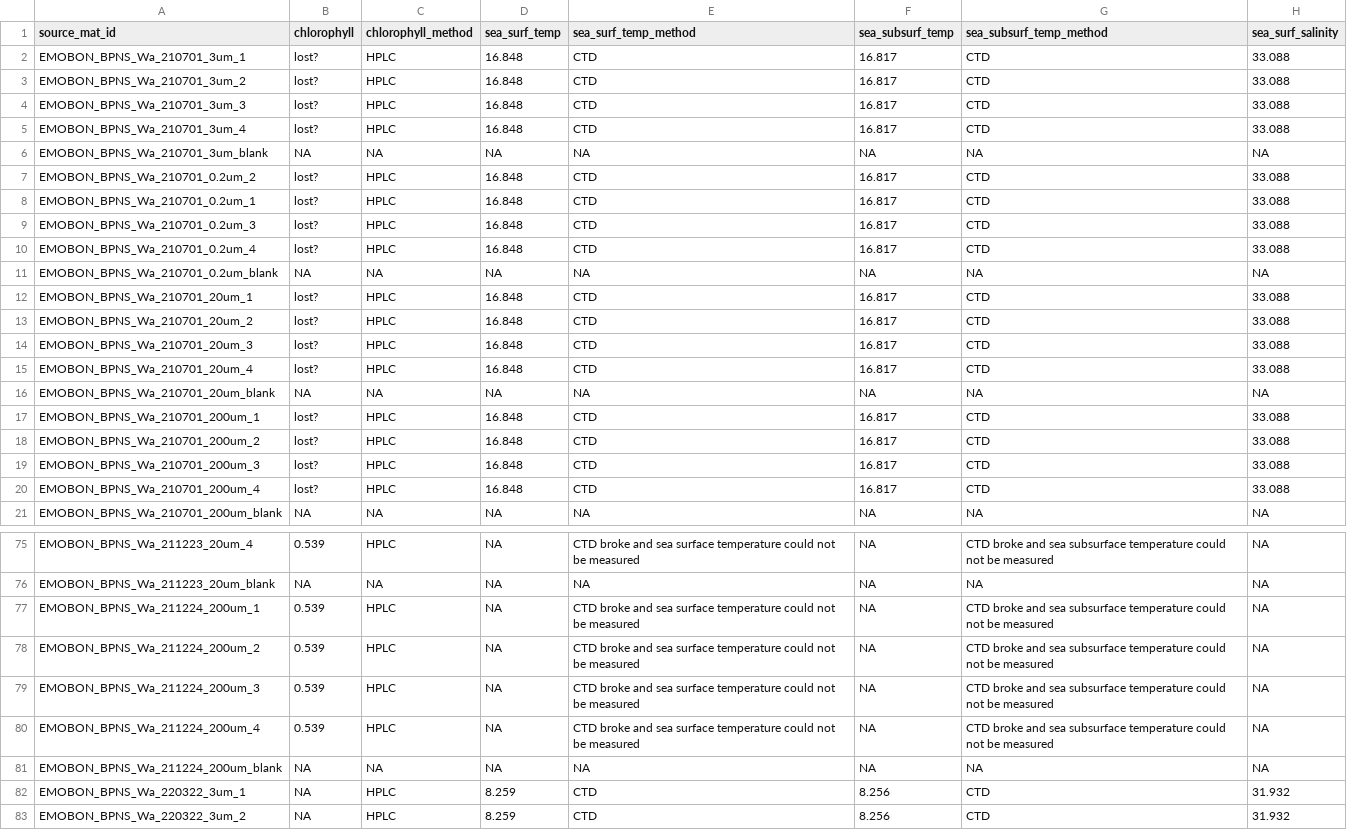
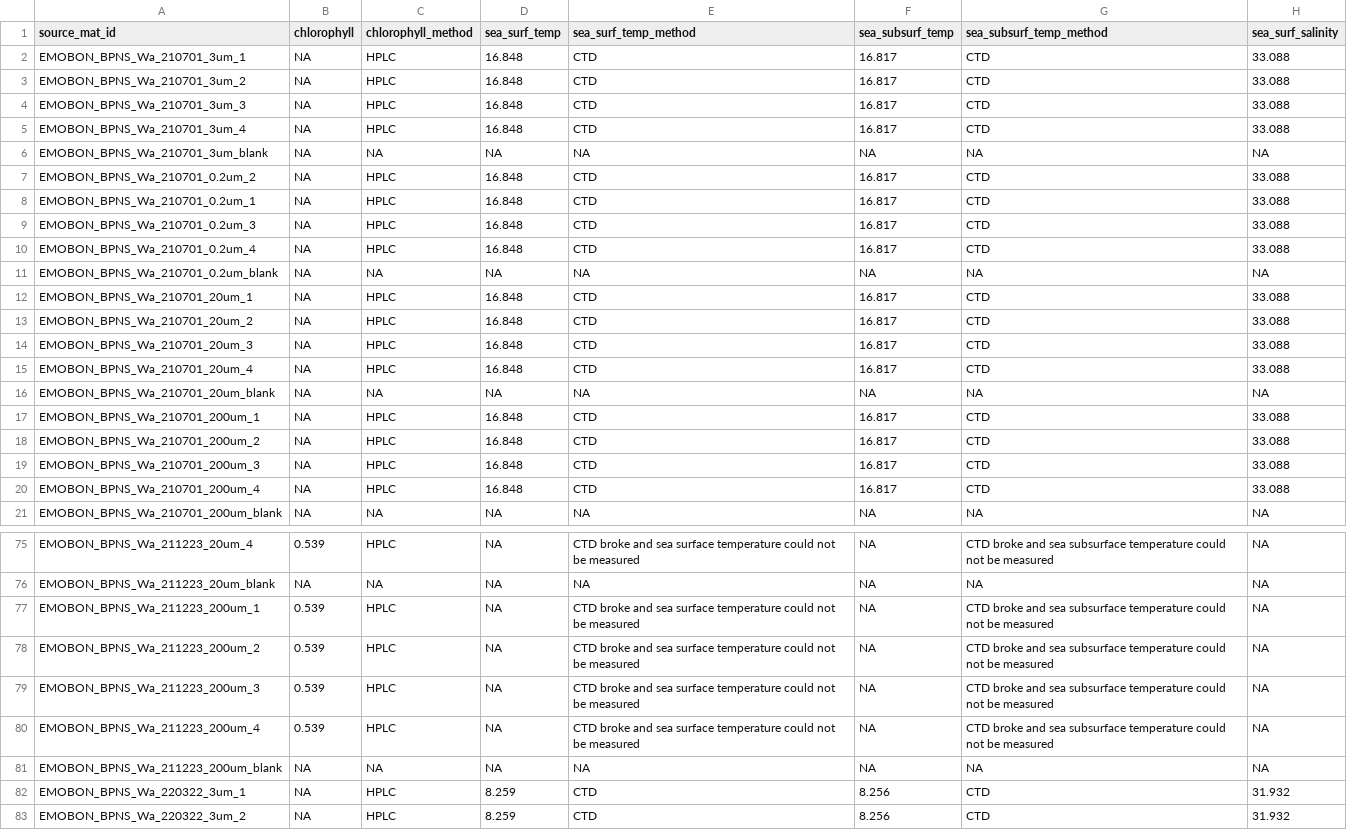
Before and after one commit to salvafern/observatory-bpns-sandbox, a CSV file: logsheets-filtered/water_measured.csv, drawn as a sheet; only a part is shown, gaps mark what is left out; the diff names each change by its address in the sheet, - before the commit and + after, or states it on an @@ line.

```diff
--- a/logsheets-filtered/water_measured.csv
+++ b/logsheets-filtered/water_measured.csv
-B2:B5 (chlorophyll): lost?
+B2:B5 (chlorophyll): NA
-B7:B10 (chlorophyll): lost?
+B7:B10 (chlorophyll): NA
-B12:B15 (chlorophyll): lost?
+B12:B15 (chlorophyll): NA
-B17:B20 (chlorophyll): lost?
+B17:B20 (chlorophyll): NA
-A77 (source_mat_id): EMOBON_BPNS_Wa_211224_200um_1
+A77 (source_mat_id): EMOBON_BPNS_Wa_211223_200um_1
-A78 (source_mat_id): EMOBON_BPNS_Wa_211224_200um_2
+A78 (source_mat_id): EMOBON_BPNS_Wa_211223_200um_2
-A79 (source_mat_id): EMOBON_BPNS_Wa_211224_200um_3
+A79 (source_mat_id): EMOBON_BPNS_Wa_211223_200um_3
-A80 (source_mat_id): EMOBON_BPNS_Wa_211224_200um_4
+A80 (source_mat_id): EMOBON_BPNS_Wa_211223_200um_4
-A81 (source_mat_id): EMOBON_BPNS_Wa_211224_200um_blank
+A81 (source_mat_id): EMOBON_BPNS_Wa_211223_200um_blank
```
Also changed, not shown: logsheets-filtered/water_sampling.csv, logsheets-transformed/sediment_sampling.csv, 18 other files.
